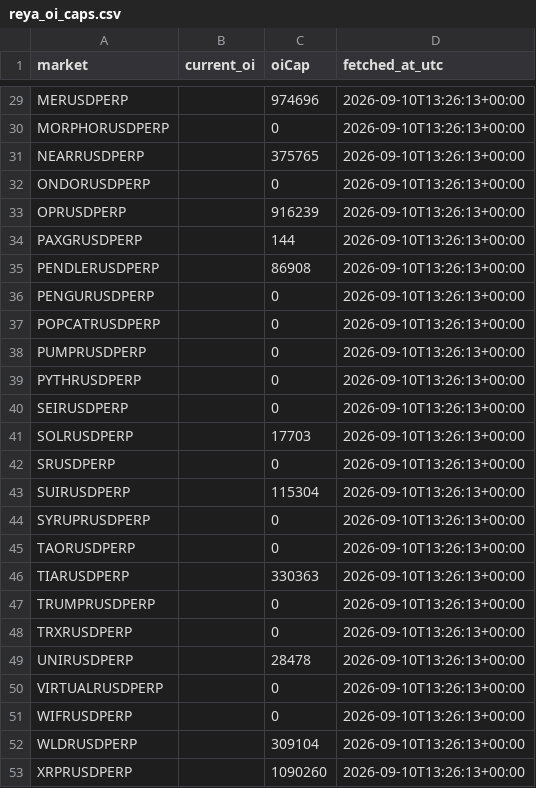
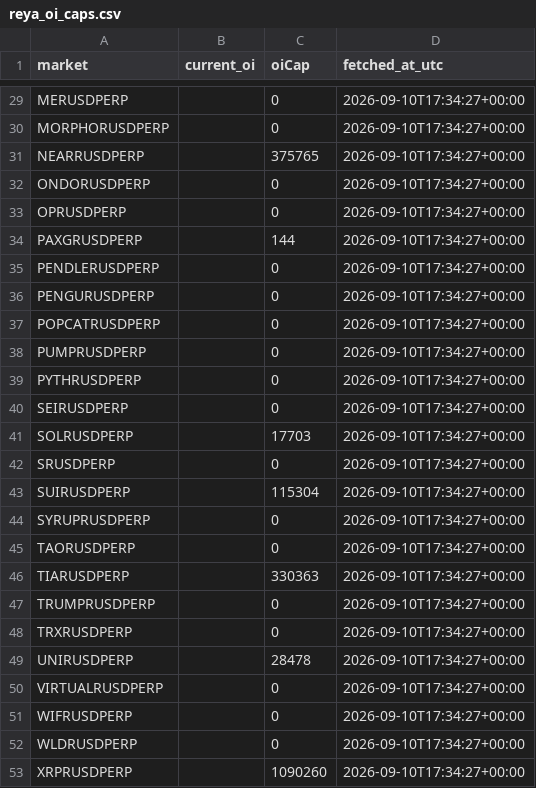
Before and after one commit to ShrimpieDev/rboi, a CSV file: reya_oi_caps.csv, drawn as a sheet; only a part is shown, gaps mark what is left out; the diff covers the shown part only; the diff names each change by its address in the sheet, - before the commit and + after, or states it on an @@ line.

```diff
--- a/reya_oi_caps.csv
+++ b/reya_oi_caps.csv
-C29 (oiCap): 974696
+C29 (oiCap): 0
-D29:D53 (fetched_at_utc): 2026-09-10T13:26:13+00:00
+D29:D53 (fetched_at_utc): 2026-09-10T17:34:27+00:00
-C33 (oiCap): 916239
+C33 (oiCap): 0
-C35 (oiCap): 86908
+C35 (oiCap): 0
-C52 (oiCap): 309104
+C52 (oiCap): 0
```
Also changed, not shown: 31 edited cells elsewhere in this file.
